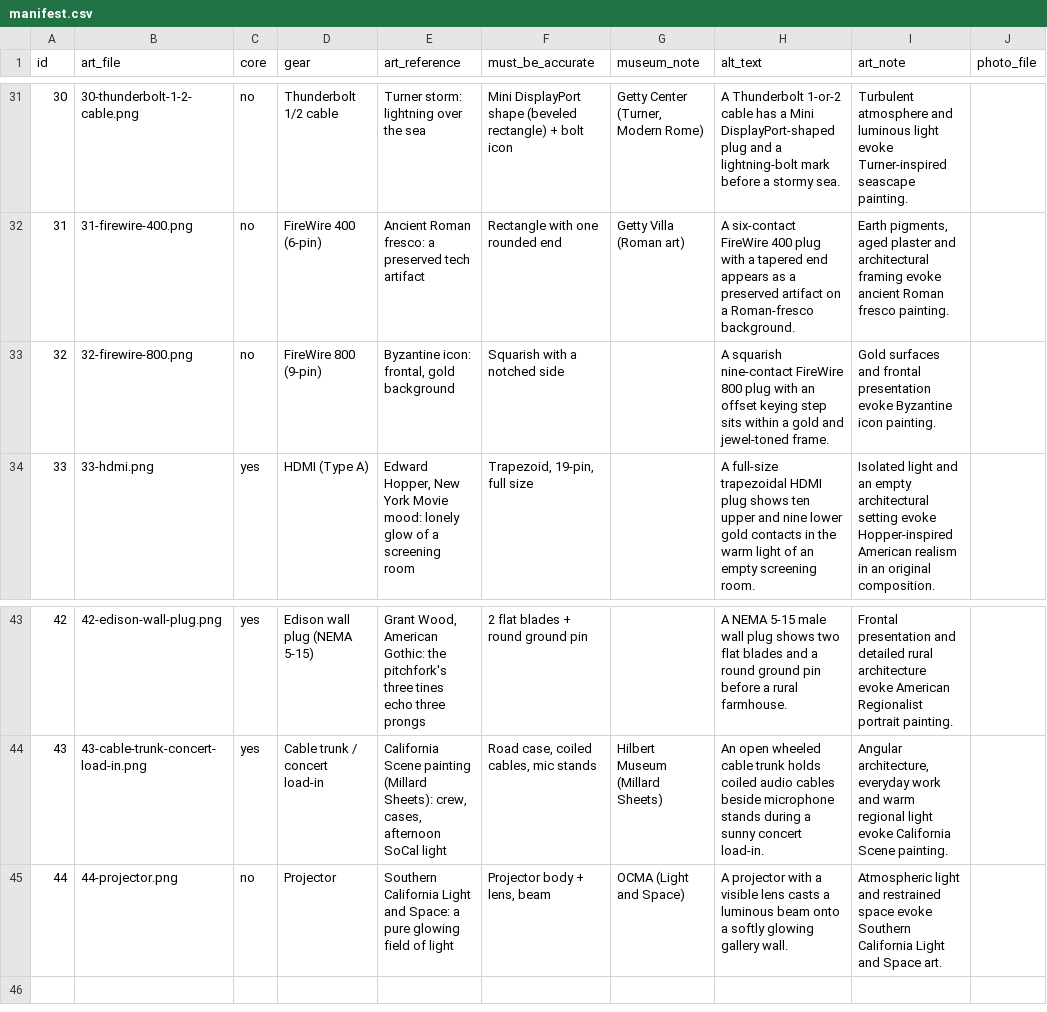
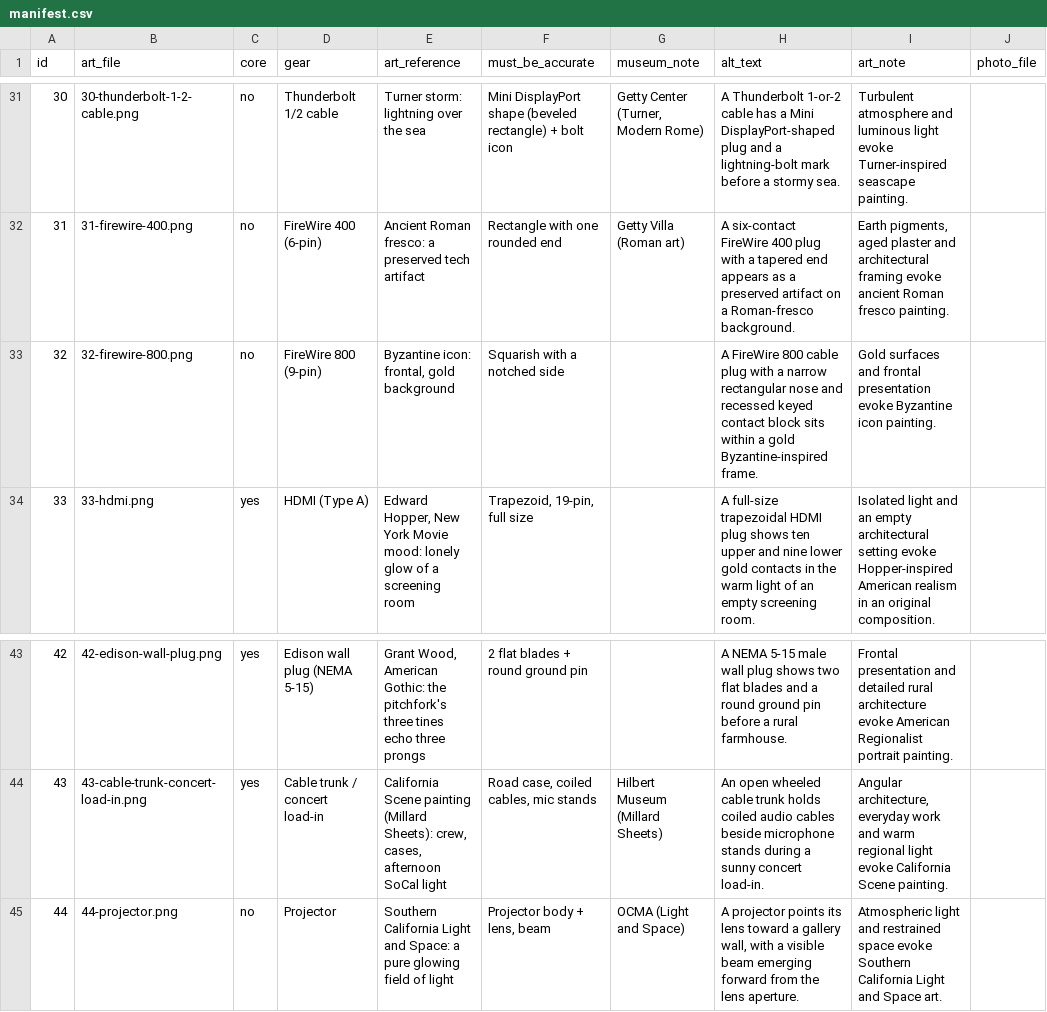
Before and after one commit to adamborecki/dating-profile-generator, a CSV file: images/manifest.csv, drawn as a sheet; only a part is shown, gaps mark what is left out.

Commit message:
Correct FireWire800 from photo and align projector beam with lens

```diff
--- a/images/manifest.csv
+++ b/images/manifest.csv
@@ -32,3 +32,3 @@ id,art_file,core,gear,art_reference,must_be_accurate,museum_note,alt_text,art_no
 31,31-firewire-400.png,no,FireWire 400 (6-pin),Ancient Roman fresco: a preserved tech artifact,Rectangle with one rounded end,Getty Villa (Roman art),A six-contact FireWire 400 plug with a tapered end appears as a preserved artifact on a Roman-fresco background.,"Earth pigments, aged plaster and architectural framing evoke ancient Roman fresco painting.",
-32,32-firewire-800.png,no,FireWire 800 (9-pin),"Byzantine icon: frontal, gold background",Squarish with a notched side,,A squarish nine-contact FireWire 800 plug with an offset keying step sits within a gold and jewel-toned frame.,Gold surfaces and frontal presentation evoke Byzantine icon painting.,
+32,32-firewire-800.png,no,FireWire 800 (9-pin),"Byzantine icon: frontal, gold background",Squarish with a notched side,,A FireWire 800 cable plug with a narrow rectangular nose and recessed keyed contact block sits within a gold Byzantine-inspired frame.,Gold surfaces and frontal presentation evoke Byzantine icon painting.,
 33,33-hdmi.png,yes,HDMI (Type A),"Edward Hopper, New York Movie mood: lonely glow of a screening room","Trapezoid, 19-pin, full size",,A full-size trapezoidal HDMI plug shows ten upper and nine lower gold contacts in the warm light of an empty screening room.,Isolated light and an empty architectural setting evoke Hopper-inspired American realism in an original composition.,
@@ -44,2 +44,2 @@ id,art_file,core,gear,art_reference,must_be_accurate,museum_note,alt_text,art_no
 43,43-cable-trunk-concert-load-in.png,yes,Cable trunk / concert load-in,"California Scene painting (Millard Sheets): crew, cases, afternoon SoCal light","Road case, coiled cables, mic stands",Hilbert Museum (Millard Sheets),An open wheeled cable trunk holds coiled audio cables beside microphone stands during a sunny concert load-in.,"Angular architecture, everyday work and warm regional light evoke California Scene painting.",
-44,44-projector.png,no,Projector,Southern California Light and Space: a pure glowing field of light,"Projector body + lens, beam",OCMA (Light and Space),A projector with a visible lens casts a luminous beam onto a softly glowing gallery wall.,Atmospheric light and restrained space evoke Southern California Light and Space art.,
+44,44-projector.png,no,Projector,Southern California Light and Space: a pure glowing field of light,"Projector body + lens, beam",OCMA (Light and Space),"A projector points its lens toward a gallery wall, with a visible beam emerging forward from the lens aperture.",Atmospheric light and restrained space evoke Southern California Light and Space art.,
```
Also changed, not shown: 5 other files.
